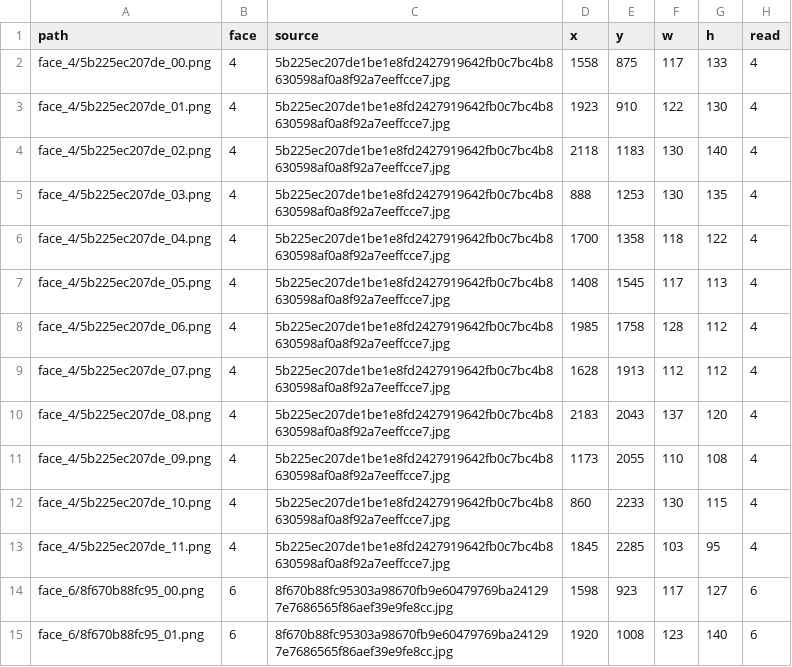
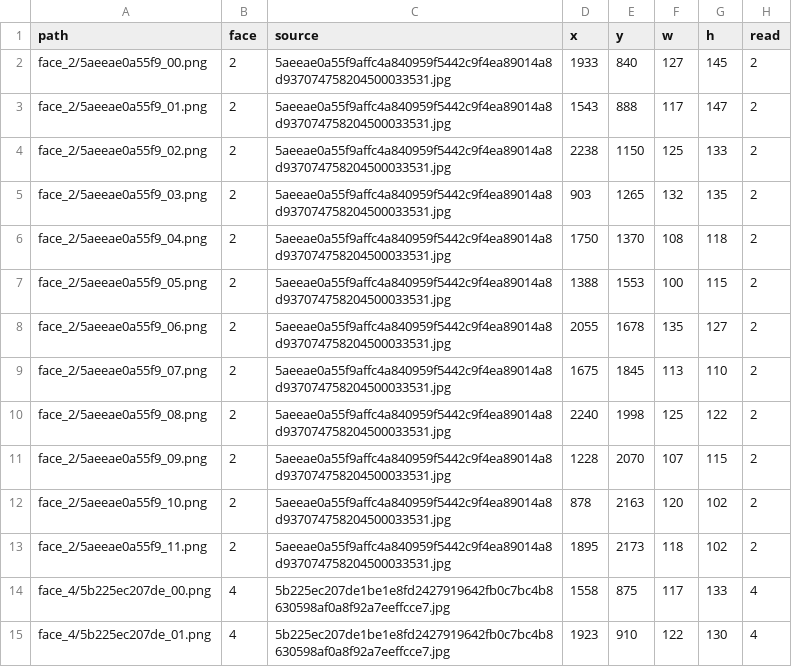
Before and after one commit to justinguillaume-beep/srr-tracker, a CSV file: dataset/labels.csv, drawn as a sheet; only a part is shown; the shorter side is filled out with more unchanged rows; the diff names each change by its address in the sheet, - before the commit and + after, or states it on an @@ line.

```diff
--- a/dataset/labels.csv
+++ b/dataset/labels.csv
+row 2: face_2/5aeeae0a55f9_00.png | 2 | 5aeeae0a55f9affc4a840959f5442c9f4ea89014a8d937074758204500033531.jpg | 1933 | 840 | 127 | 145 | 2
+row 3: face_2/5aeeae0a55f9_01.png | 2 | 5aeeae0a55f9affc4a840959f5442c9f4ea89014a8d937074758204500033531.jpg | 1543 | 888 | 117 | 147 | 2
+row 4: face_2/5aeeae0a55f9_02.png | 2 | 5aeeae0a55f9affc4a840959f5442c9f4ea89014a8d937074758204500033531.jpg | 2238 | 1150 | 125 | 133 | 2
+row 5: face_2/5aeeae0a55f9_03.png | 2 | 5aeeae0a55f9affc4a840959f5442c9f4ea89014a8d937074758204500033531.jpg | 903 | 1265 | 132 | 135 | 2
+row 6: face_2/5aeeae0a55f9_04.png | 2 | 5aeeae0a55f9affc4a840959f5442c9f4ea89014a8d937074758204500033531.jpg | 1750 | 1370 | 108 | 118 | 2
+row 7: face_2/5aeeae0a55f9_05.png | 2 | 5aeeae0a55f9affc4a840959f5442c9f4ea89014a8d937074758204500033531.jpg | 1388 | 1553 | 100 | 115 | 2
+row 8: face_2/5aeeae0a55f9_06.png | 2 | 5aeeae0a55f9affc4a840959f5442c9f4ea89014a8d937074758204500033531.jpg | 2055 | 1678 | 135 | 127 | 2
+row 9: face_2/5aeeae0a55f9_07.png | 2 | 5aeeae0a55f9affc4a840959f5442c9f4ea89014a8d937074758204500033531.jpg | 1675 | 1845 | 113 | 110 | 2
+row 10: face_2/5aeeae0a55f9_08.png | 2 | 5aeeae0a55f9affc4a840959f5442c9f4ea89014a8d937074758204500033531.jpg | 2240 | 1998 | 125 | 122 | 2
+row 11: face_2/5aeeae0a55f9_09.png | 2 | 5aeeae0a55f9affc4a840959f5442c9f4ea89014a8d937074758204500033531.jpg | 1228 | 2070 | 107 | 115 | 2
+row 12: face_2/5aeeae0a55f9_10.png | 2 | 5aeeae0a55f9affc4a840959f5442c9f4ea89014a8d937074758204500033531.jpg | 878 | 2163 | 120 | 102 | 2
+row 13: face_2/5aeeae0a55f9_11.png | 2 | 5aeeae0a55f9affc4a840959f5442c9f4ea89014a8d937074758204500033531.jpg | 1895 | 2173 | 118 | 102 | 2
```
Also changed, not shown: 16 other files.
